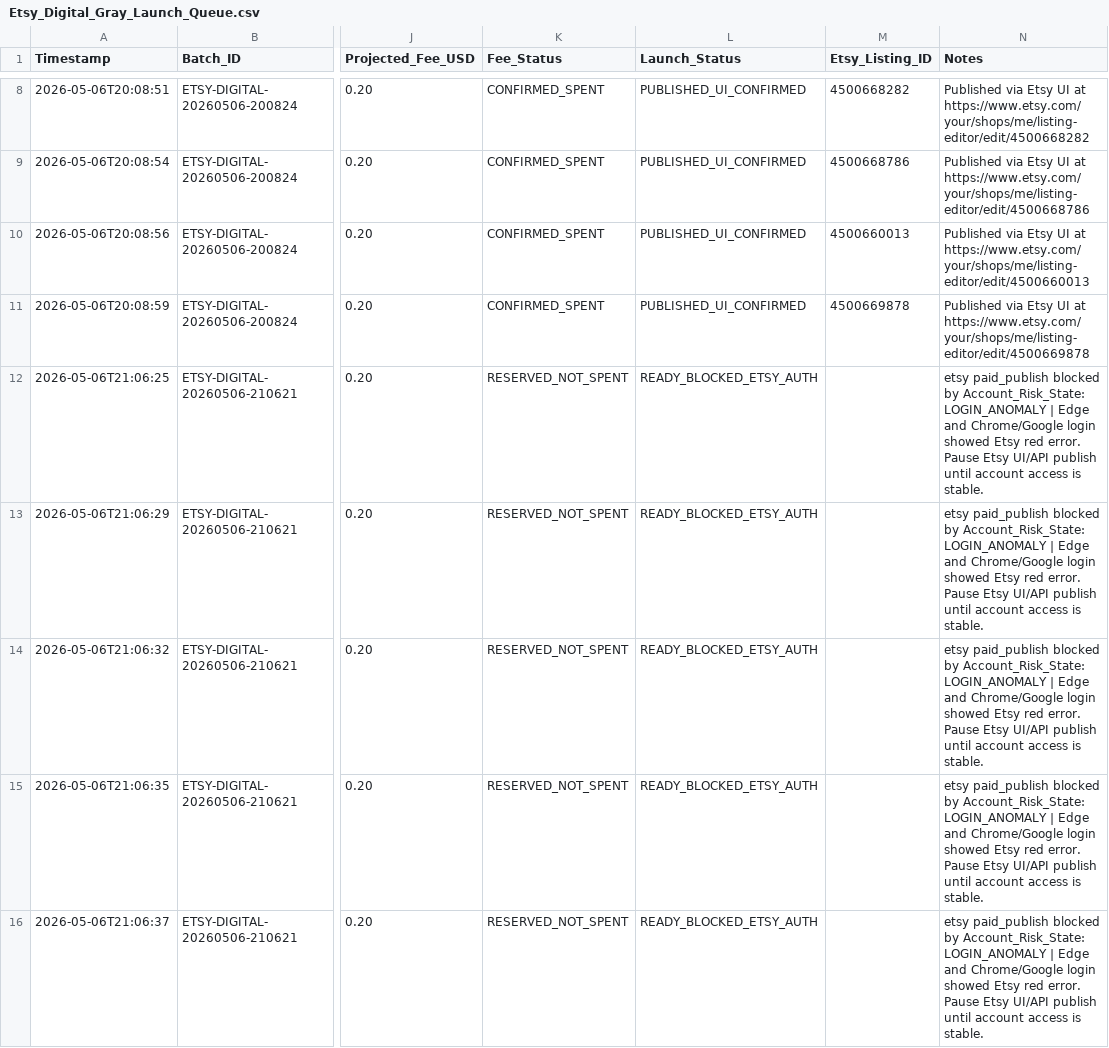
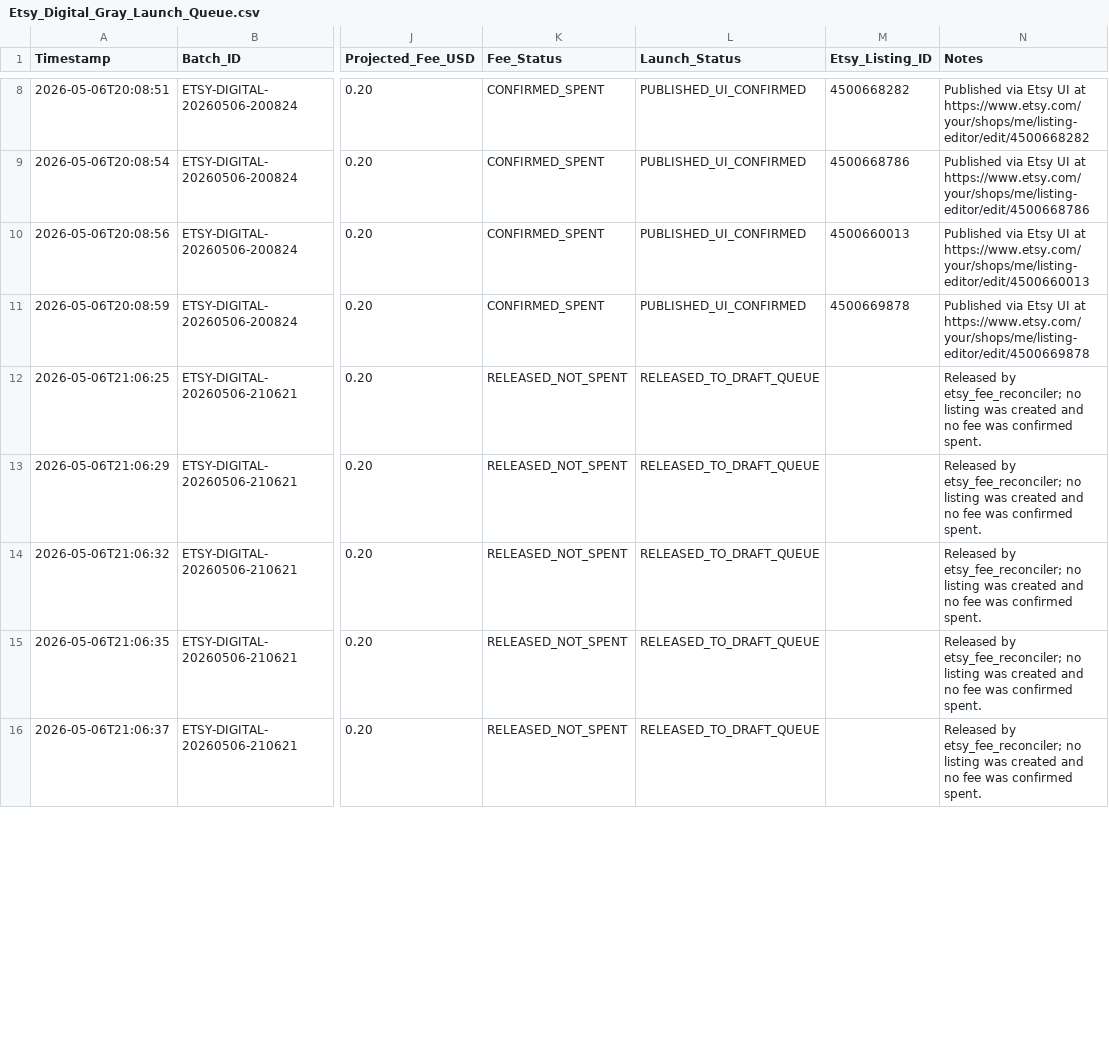
Before and after one commit to rexxu024-arch/Difi_auto_factory, a CSV file: Database/Etsy_Digital_Gray_Launch_Queue.csv, drawn as a sheet; only a part is shown, gaps mark what is left out; the diff covers the shown part only; the diff names each change by its address in the sheet, - before the commit and + after, or states it on an @@ line.

Commit message:
Reconcile Etsy digital fee reservations

```diff
--- a/Database/Etsy_Digital_Gray_Launch_Queue.csv
+++ b/Database/Etsy_Digital_Gray_Launch_Queue.csv
-K12:K16 (Fee_Status): RESERVED_NOT_SPENT
+K12:K16 (Fee_Status): RELEASED_NOT_SPENT
-L12:L16 (Launch_Status): READY_BLOCKED_ETSY_AUTH
+L12:L16 (Launch_Status): RELEASED_TO_DRAFT_QUEUE
-N12:N16 (Notes): etsy paid_publish blocked by Account_Risk_State: LOGIN_ANOMALY | Edge and Chrome/Google login showed Etsy red error. Pause Etsy UI/API publish until account access is stable.
+N12:N16 (Notes): Released by etsy_fee_reconciler; no listing was created and no fee was confirmed spent.
```
Also changed, not shown: 45 edited cells elsewhere in this file, Database/Digital_Etsy_Metadata.csv, Database/Etsy_Fee_Ledger.csv, 9 other files.
